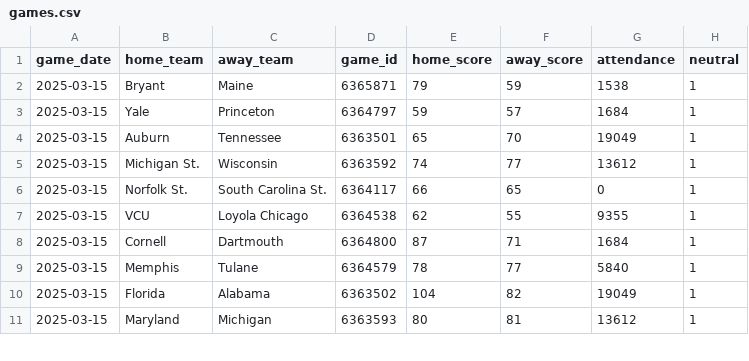
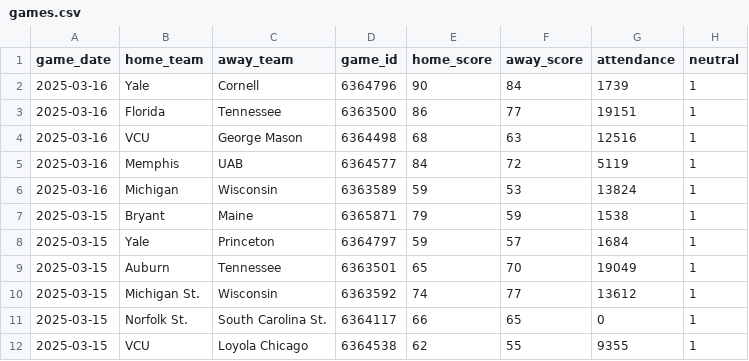
Before and after one commit to JackLich10/ncaa_shots, a CSV file: data/mens/games.csv, drawn as a sheet; only a part is shown; the shorter side is filled out with more unchanged rows.

```diff
--- a/data/mens/games.csv
+++ b/data/mens/games.csv
@@ -1,2 +1,7 @@
 game_date,home_team,away_team,game_id,home_score,away_score,attendance,neutral
+2025-03-16,Yale,Cornell,6364796,90,84,1739,1
+2025-03-16,Florida,Tennessee,6363500,86,77,19151,1
+2025-03-16,VCU,George Mason,6364498,68,63,12516,1
+2025-03-16,Memphis,UAB,6364577,84,72,5119,1
+2025-03-16,Michigan,Wisconsin,6363589,59,53,13824,1
 2025-03-15,Bryant,Maine,6365871,79,59,1538,1
```
Also changed, not shown: data/womens/games.csv, 2 other files.
